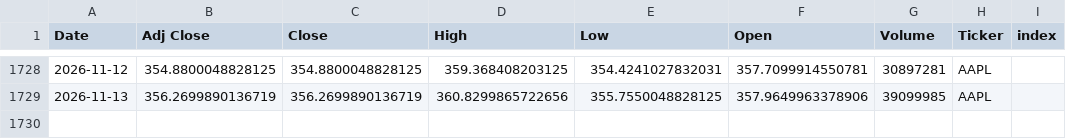
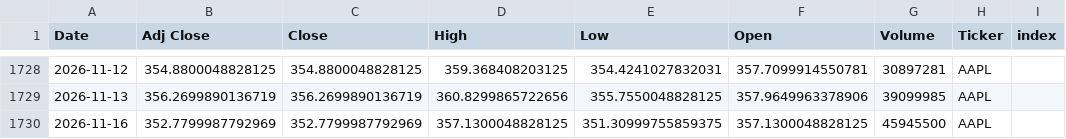
Before and after one commit to Youssef-3Joe/Stock-Market-Analysis, a CSV file: AAPL.csv, drawn as a sheet; only a part is shown, gaps mark what is left out.

```diff
--- a/AAPL.csv
+++ b/AAPL.csv
@@ -1729 +1729,2 @@ Date,Adj Close,Close,High,Low,Open,Volume,Ticker,index
 2026-11-13,356.2699890136719,356.2699890136719,360.8299865722656,355.7550048828125,357.9649963378906,39099985,AAPL,
+2026-11-16,352.7799987792969,352.7799987792969,357.1300048828125,351.30999755859375,357.1300048828125,45945500,AAPL,
```
Also changed, not shown: AMZN.csv, MSFT.csv, 5 other files.
